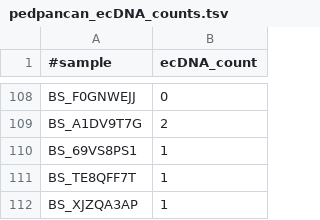
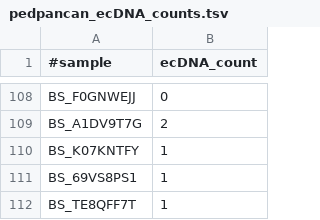
Before and after one commit to auberginekenobi/pedpancan_ecdna, a TSV file: data/source/AmpliconClassifier/pedpancan_ecDNA_counts.tsv, drawn as a sheet; only a part is shown, gaps mark what is left out; the shorter side is filled out with more unchanged rows.

```diff
--- a/data/source/AmpliconClassifier/pedpancan_ecDNA_counts.tsv
+++ b/data/source/AmpliconClassifier/pedpancan_ecDNA_counts.tsv
@@ -109,2 +109,3 @@ BS_F0GNWEJJ	0
 BS_A1DV9T7G	2
+BS_K07KNTFY	1
 BS_69VS8PS1	1
```
Also changed, not shown: data/source/AmpliconClassifier/pedpancan_amplicon_classification_profiles.tsv, data/source/AmpliconClassifier/pedpancan_feature_basic_properties.tsv, 3 other files.
